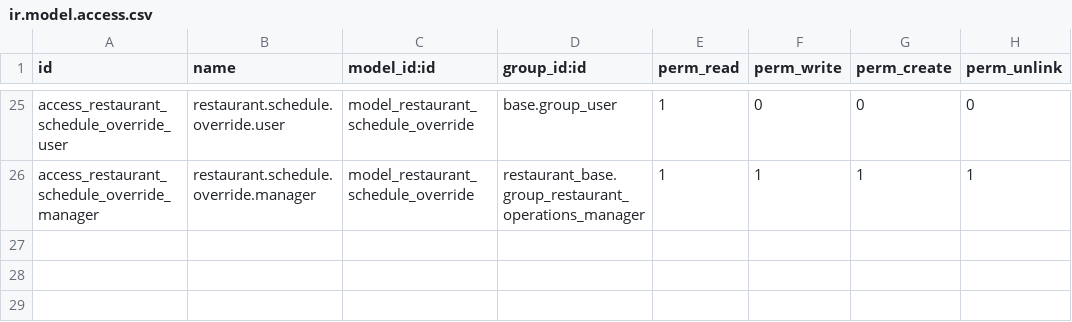
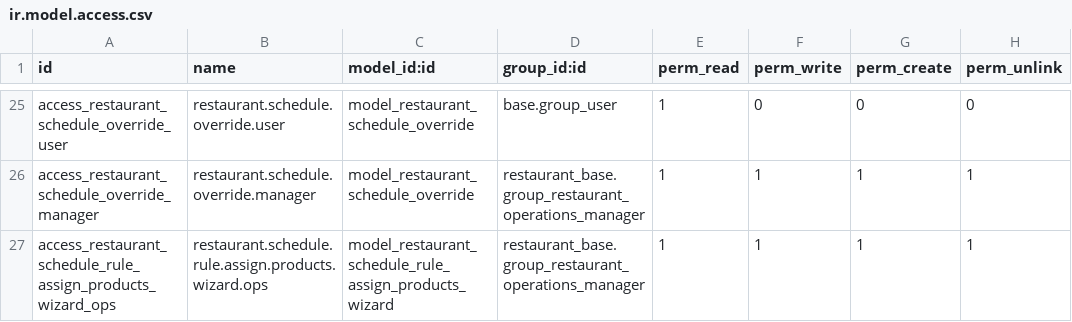
Before and after one commit to StevenBahaa/restaurant_system, a CSV file: custom_addons/restaurant_menu/security/ir.model.access.csv, drawn as a sheet; only a part is shown, gaps mark what is left out.

Commit message:
Implement UC-12 bulk assignment wizard for schedule rules

```diff
--- a/custom_addons/restaurant_menu/security/ir.model.access.csv
+++ b/custom_addons/restaurant_menu/security/ir.model.access.csv
@@ -26 +26,2 @@ access_restaurant_schedule_override_user,restaurant.schedule.override.user,model
 access_restaurant_schedule_override_manager,restaurant.schedule.override.manager,model_restaurant_schedule_override,restaurant_base.group_restaurant_operations_manager,1,1,1,1
+access_restaurant_schedule_rule_assign_products_wizard_ops,restaurant.schedule.rule.assign.products.wizard.ops,model_restaurant_schedule_rule_assign_products_wizard,restaurant_base.group_restaurant_operations_manager,1,1,1,1
```
Also changed, not shown: 6 other files.
